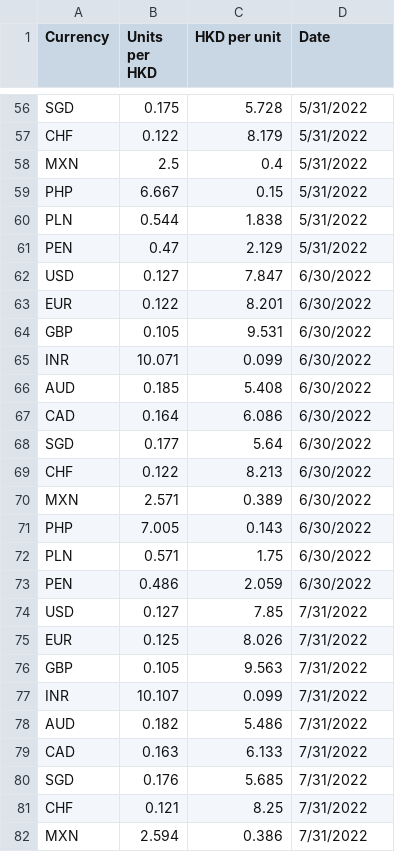
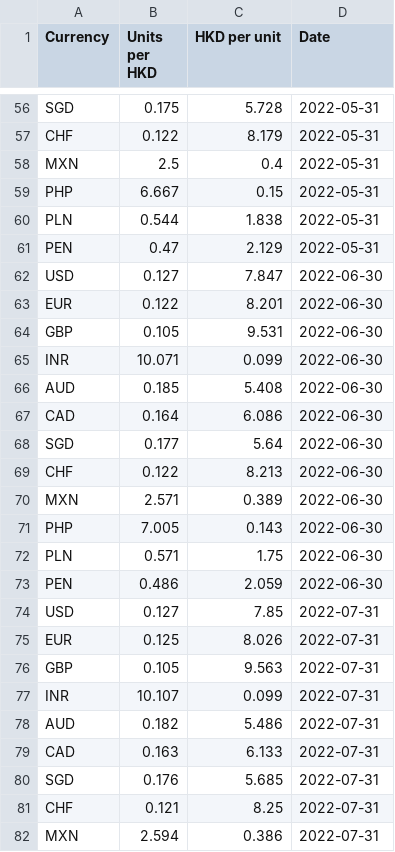
Before and after one commit to nattanarcilla/brc-pythonscripts, a CSV file: monthlyfxrate-HKD.csv, drawn as a sheet; only a part is shown, gaps mark what is left out; the diff covers the shown part only; the diff names each change by its address in the sheet, - before the commit and + after, or states it on an @@ line.

```diff
--- a/monthlyfxrate-HKD.csv
+++ b/monthlyfxrate-HKD.csv
-D56:D61 (Date): 5/31/2022
+D56:D61 (Date): 2022-05-31
-D62:D73 (Date): 6/30/2022
+D62:D73 (Date): 2022-06-30
-D74:D82 (Date): 7/31/2022
+D74:D82 (Date): 2022-07-31
```
Also changed, not shown: 105 edited cells elsewhere in this file.
